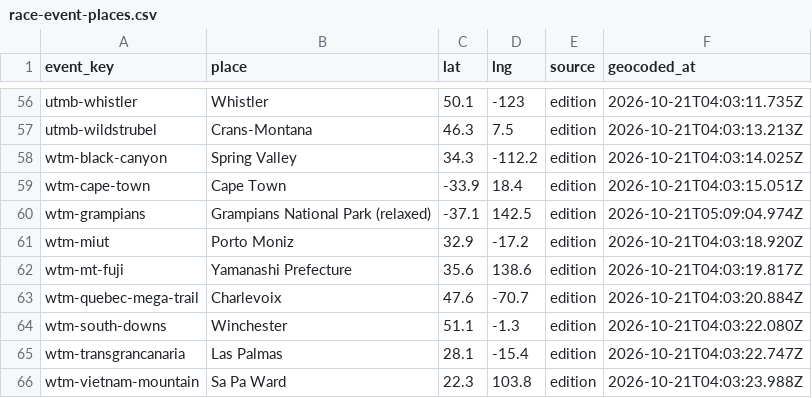
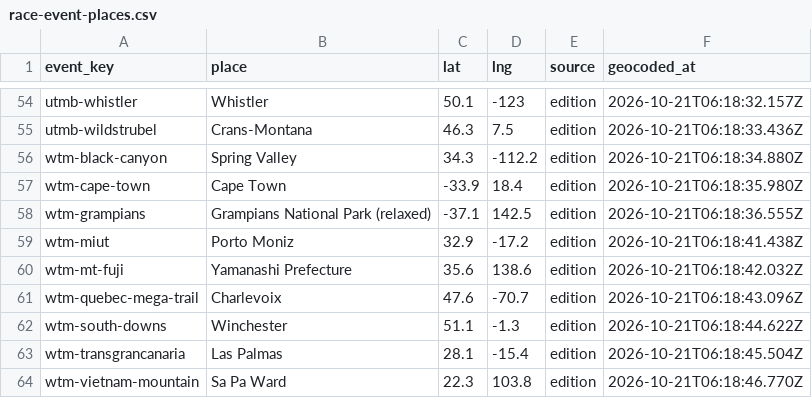
Before and after one commit to jackywxd/wildrunner.org-next, a CSV file: data/race-event-places.csv, drawn as a sheet; only a part is shown, gaps mark what is left out; addresses are those after the commit; the diff covers the shown part only; the diff names each change by its address in the sheet, - before the commit and + after, or states it on an @@ line.

```diff
--- a/data/race-event-places.csv
+++ b/data/race-event-places.csv
-F54 (geocoded_at): 2026-10-21T04:03:11.735Z
+F54 (geocoded_at): 2026-10-21T06:18:32.157Z
-F55 (geocoded_at): 2026-10-21T04:03:13.213Z
+F55 (geocoded_at): 2026-10-21T06:18:33.436Z
-F56 (geocoded_at): 2026-10-21T04:03:14.025Z
+F56 (geocoded_at): 2026-10-21T06:18:34.880Z
-F57 (geocoded_at): 2026-10-21T04:03:15.051Z
+F57 (geocoded_at): 2026-10-21T06:18:35.980Z
-F58 (geocoded_at): 2026-10-21T05:09:04.974Z
+F58 (geocoded_at): 2026-10-21T06:18:36.555Z
-F59 (geocoded_at): 2026-10-21T04:03:18.920Z
+F59 (geocoded_at): 2026-10-21T06:18:41.438Z
-F60 (geocoded_at): 2026-10-21T04:03:19.817Z
+F60 (geocoded_at): 2026-10-21T06:18:42.032Z
-F61 (geocoded_at): 2026-10-21T04:03:20.884Z
+F61 (geocoded_at): 2026-10-21T06:18:43.096Z
-F62 (geocoded_at): 2026-10-21T04:03:22.080Z
+F62 (geocoded_at): 2026-10-21T06:18:44.622Z
-F63 (geocoded_at): 2026-10-21T04:03:22.747Z
+F63 (geocoded_at): 2026-10-21T06:18:45.504Z
-F64 (geocoded_at): 2026-10-21T04:03:23.988Z
+F64 (geocoded_at): 2026-10-21T06:18:46.770Z
```
Also changed, not shown: 2 removed rows and 54 edited cells elsewhere in this file, 3 other files.
